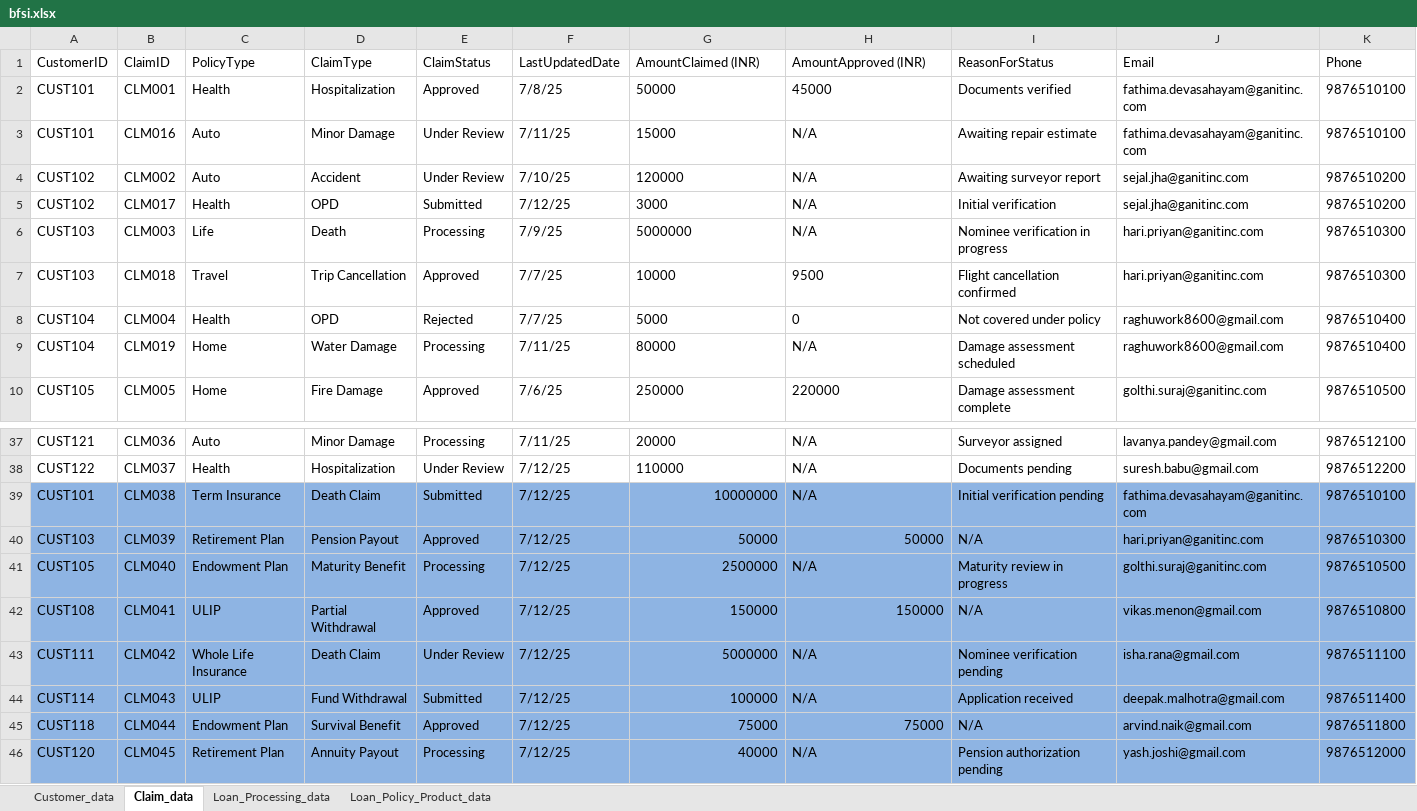
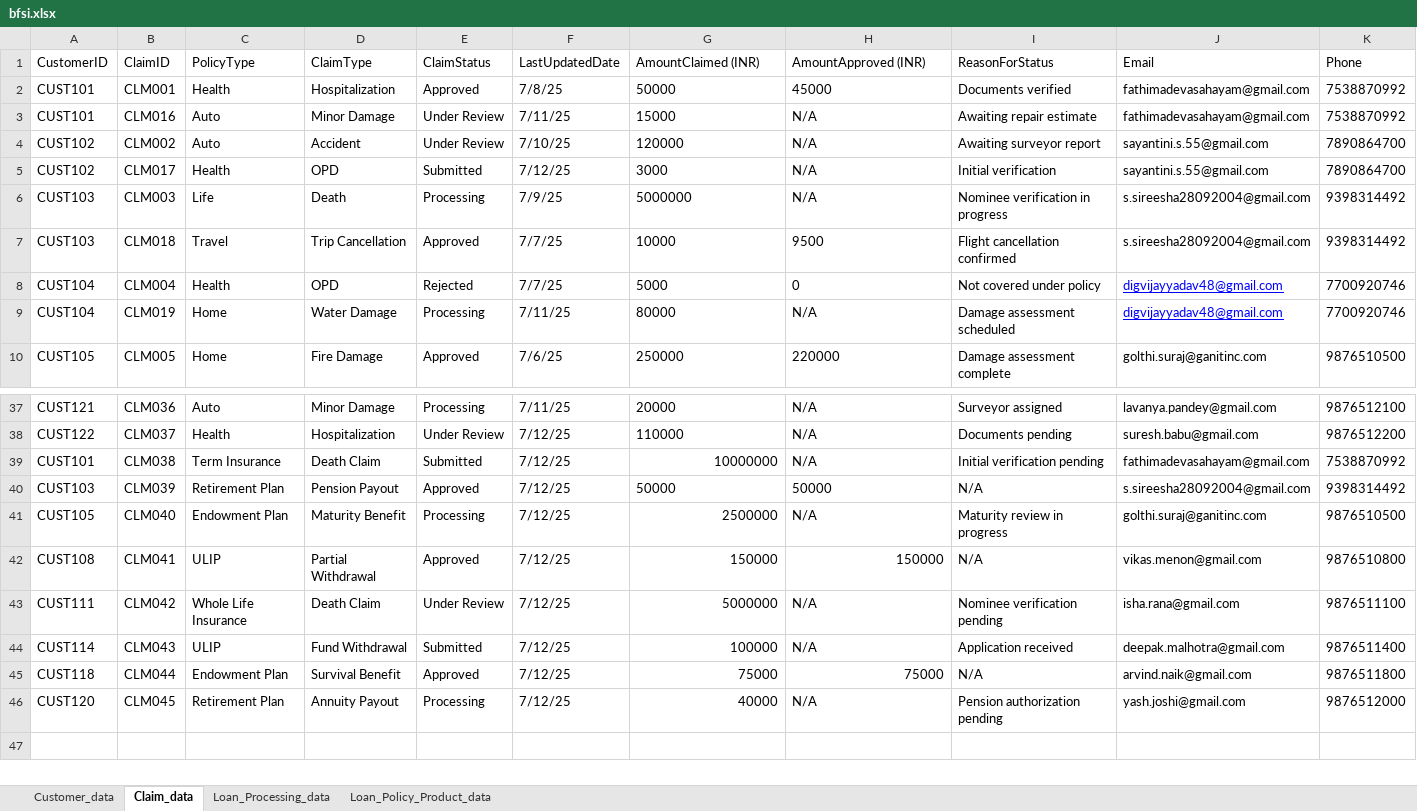
Before and after one commit to digsganit98/Omnichannel-CX-Project, an Excel workbook: data/bfsi.xlsx, sheet Claim_data, drawn as a sheet; only a part is shown, gaps mark what is left out; values as stored, in another font and other column widths than the file's, no borders; the diff names each change by its address in the sheet, - before the commit and + after, or states it on an @@ line.

Commit message:
data updated

```diff
--- a/data/bfsi.xlsx (sheet Claim_data)
+++ b/data/bfsi.xlsx (sheet Claim_data)
-J2:J3 (Email): fathima.devasahayam@ganitinc.com
+J2:J3 (Email): fathimadevasahayam@gmail.com
-K2:K3 (Phone): 9876510100
+K2:K3 (Phone): 7538870992
-J4:J5 (Email): sejal.jha@ganitinc.com
+J4:J5 (Email): sayantini.s.55@gmail.com
-K4:K5 (Phone): 9876510200
+K4:K5 (Phone): 7890864700
-J6:J7 (Email): hari.priyan@ganitinc.com
+J6:J7 (Email): s.sireesha28092004@gmail.com
-K6:K7 (Phone): 9876510300
+K6:K7 (Phone): 9398314492
-J8:J9 (Email): raghuwork8600@gmail.com
+J8:J9 (Email): digvijayyadav48@gmail.com
@@ J8:J9 underline: off → on, text colour: black → #0000FF @@
-K8:K9 (Phone): 9876510400
+K8:K9 (Phone): 7700920746
-A39:K46 fill: #8EB4E3
+A39:K46 fill: none
-J39 (Email): fathima.devasahayam@ganitinc.com
+J39 (Email): fathimadevasahayam@gmail.com
-K39 (Phone): 9876510100
+K39 (Phone): 7538870992
-G40:H40 alignment: right
+G40:H40 alignment: left
-J40 (Email): hari.priyan@ganitinc.com
+J40 (Email): s.sireesha28092004@gmail.com
-K40 (Phone): 9876510300
+K40 (Phone): 9398314492
```
Also changed, not shown: sheet Loan_Processing_data, sheet Loan_Policy_Product_data, sheet Customer_data, 1 other file.
